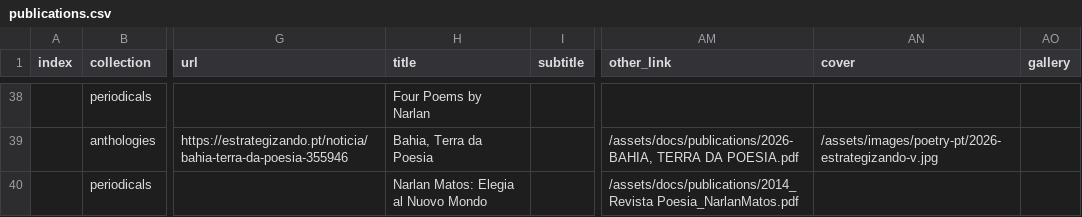
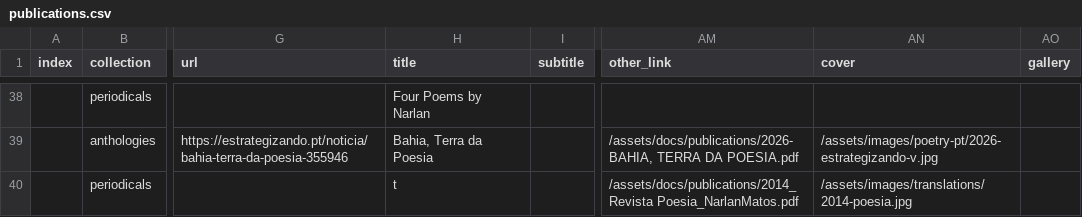
Before and after one commit to narlanmatos/narlanmatos.github.io, a CSV file: _data/publications.csv, drawn as a sheet; only a part is shown, gaps mark what is left out; the diff names each change by its address in the sheet, - before the commit and + after, or states it on an @@ line.

Commit message:
adding 2014-poesia

```diff
--- a/_data/publications.csv
+++ b/_data/publications.csv
-H40 (title): Narlan Matos: Elegia al Nuovo Mondo
+H40 (title): t
-AN40 (cover): (empty)
+AN40 (cover): /assets/images/translations/2014-poesia.jpg
```
Also changed, not shown: 1 other file.
